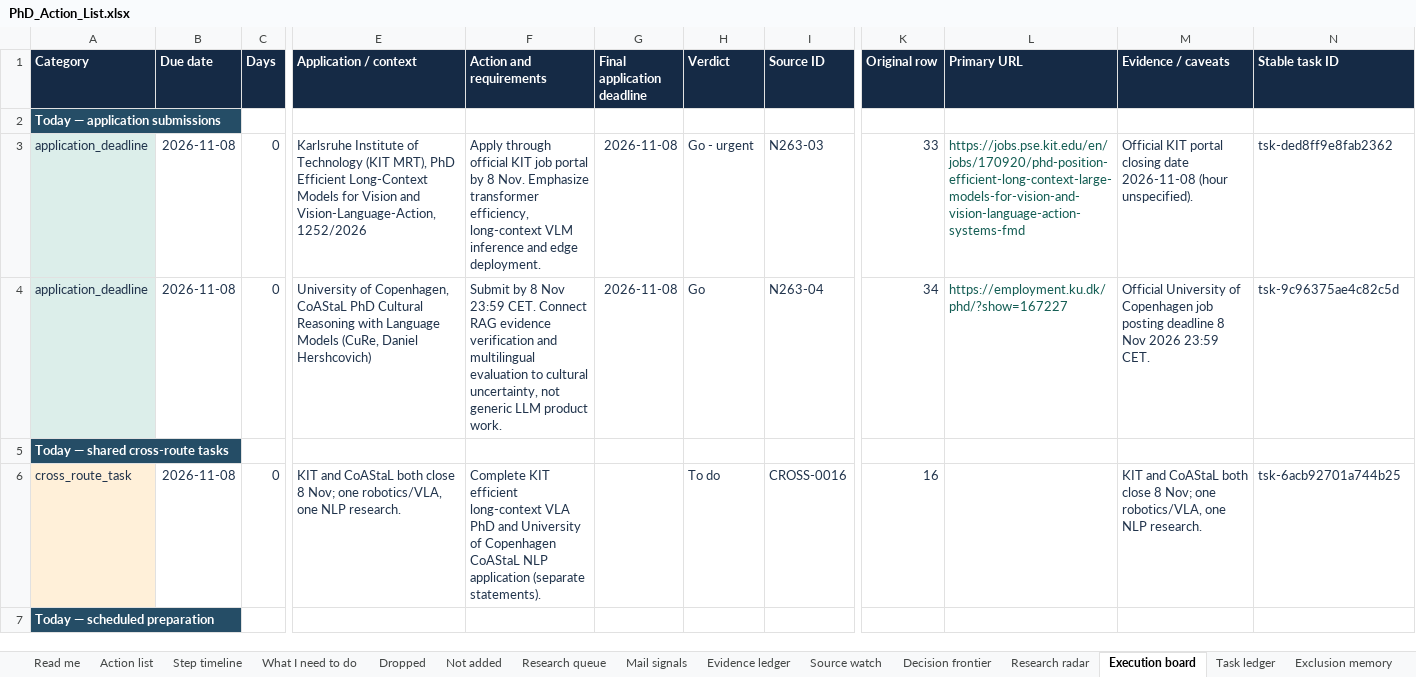
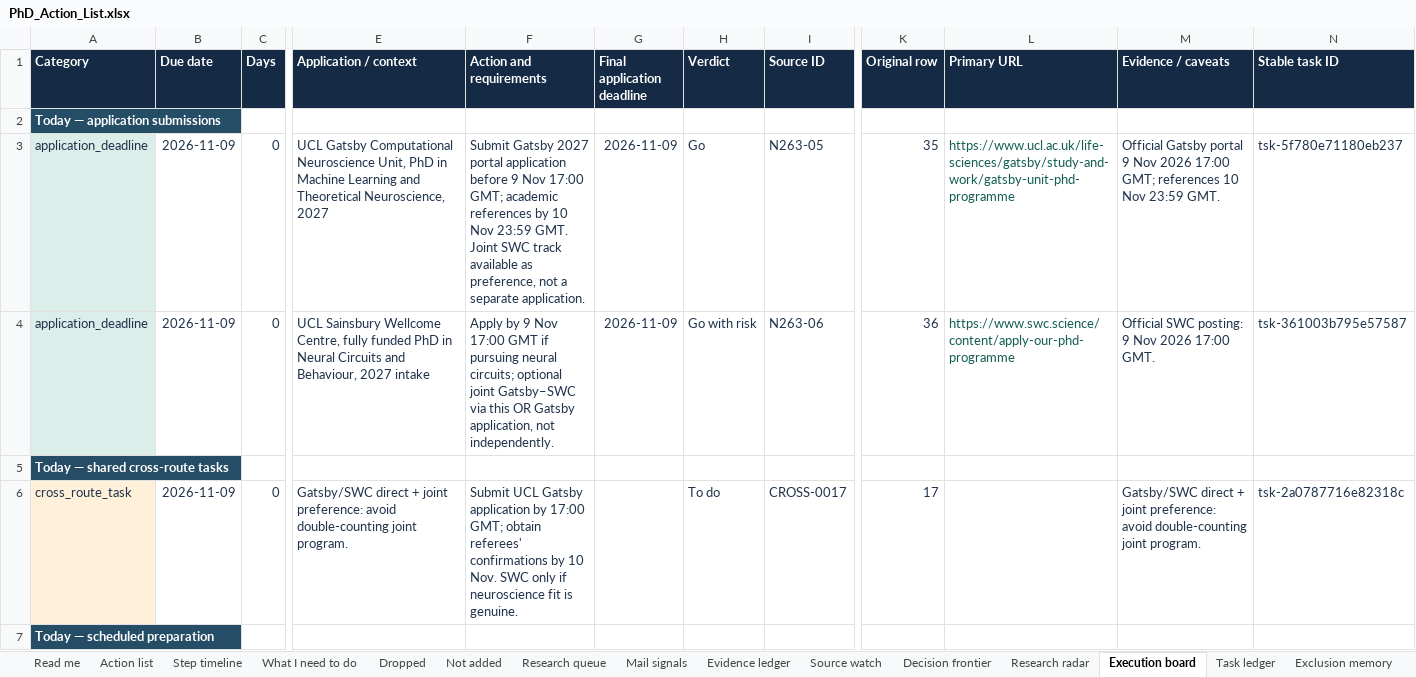
Before and after one commit to Armanasq/phd_tracker, an Excel workbook: PhD_Action_List.xlsx, sheet Execution board, drawn as a sheet; only a part is shown, gaps mark what is left out; values as stored, in another font and other column widths than the file's, no borders; the diff covers the shown part only; the diff names each change by its address in the sheet, - before the commit and + after, or states it on an @@ line.

```diff
--- a/PhD_Action_List.xlsx (sheet Execution board)
+++ b/PhD_Action_List.xlsx (sheet Execution board)
-B3:B4 (Due date): 2026-11-08
+B3:B4 (Due date): 2026-11-09
-E3 (Application / context): Karlsruhe Institute of Technology (KIT MRT), PhD Efficient Long-Context Models for Vision and Vision-Language-Action, 1252/2026
+E3 (Application / context): UCL Gatsby Computational Neuroscience Unit, PhD in Machine Learning and Theoretical Neuroscience, 2027
-F3 (Action and requirements): Apply through official KIT job portal by 8 Nov. Emphasize transformer efficiency, long-context VLM inference and edge deployment.
+F3 (Action and requirements): Submit Gatsby 2027 portal application before 9 Nov 17:00 GMT; academic references by 10 Nov 23:59 GMT. Joint SWC track available as preference, not a separate application.
-G3:G4 (Final application deadline): 2026-11-08
+G3:G4 (Final application deadline): 2026-11-09
-H3 (Verdict): Go - urgent
+H3 (Verdict): Go
-I3 (Source ID): N263-03
+I3 (Source ID): N263-05
-K3 (Original row): 33
+K3 (Original row): 35
-L3 (Primary URL): https://jobs.pse.kit.edu/en/jobs/170920/phd-position-efficient-long-context-large-models-for-vision-and-vision-language-action-systems-fmd
+L3 (Primary URL): https://www.ucl.ac.uk/life-sciences/gatsby/study-and-work/gatsby-unit-phd-programme
-M3 (Evidence / caveats): Official KIT portal closing date 2026-11-08 (hour unspecified).
+M3 (Evidence / caveats): Official Gatsby portal 9 Nov 2026 17:00 GMT; references 10 Nov 23:59 GMT.
-N3 (Stable task ID): tsk-ded8ff9e8fab2362
+N3 (Stable task ID): tsk-5f780e71180eb237
-E4 (Application / context): University of Copenhagen, CoAStaL PhD Cultural Reasoning with Language Models (CuRe, Daniel Hershcovich)
+E4 (Application / context): UCL Sainsbury Wellcome Centre, fully funded PhD in Neural Circuits and Behaviour, 2027 intake
-F4 (Action and requirements): Submit by 8 Nov 23:59 CET. Connect RAG evidence verification and multilingual evaluation to cultural uncertainty, not generic LLM product work.
+F4 (Action and requirements): Apply by 9 Nov 17:00 GMT if pursuing neural circuits; optional joint Gatsby–SWC via this OR Gatsby application, not independently.
-H4 (Verdict): Go
+H4 (Verdict): Go with risk
-I4 (Source ID): N263-04
+I4 (Source ID): N263-06
-K4 (Original row): 34
+K4 (Original row): 36
-L4 (Primary URL): https://employment.ku.dk/phd/?show=167227
+L4 (Primary URL): https://www.swc.science/content/apply-our-phd-programme
-M4 (Evidence / caveats): Official University of Copenhagen job posting deadline 8 Nov 2026 23:59 CET.
+M4 (Evidence / caveats): Official SWC posting: 9 Nov 2026 17:00 GMT.
-N4 (Stable task ID): tsk-9c96375ae4c82c5d
+N4 (Stable task ID): tsk-361003b795e57587
-B6 (Due date): 2026-11-08
+B6 (Due date): 2026-11-09
-E6 (Application / context): KIT and CoAStaL both close 8 Nov; one robotics/VLA, one NLP research.
+E6 (Application / context): Gatsby/SWC direct + joint preference: avoid double-counting joint program.
-F6 (Action and requirements): Complete KIT efficient long-context VLA PhD and University of Copenhagen CoAStaL NLP application (separate statements).
+F6 (Action and requirements): Submit UCL Gatsby application by 17:00 GMT; obtain referees' confirmations by 10 Nov. SWC only if neuroscience fit is genuine.
-I6 (Source ID): CROSS-0016
+I6 (Source ID): CROSS-0017
-K6 (Original row): 16
+K6 (Original row): 17
-M6 (Evidence / caveats): KIT and CoAStaL both close 8 Nov; one robotics/VLA, one NLP research.
+M6 (Evidence / caveats): Gatsby/SWC direct + joint preference: avoid double-counting joint program.
-N6 (Stable task ID): tsk-6acb92701a744b25
+N6 (Stable task ID): tsk-2a0787716e82318c
```
Also changed, not shown: 5 added rows, 6 removed rows and 77 edited cells elsewhere in this sheet, sheet Task ledger, sheet Step timeline, sheet Action list, sheet Decision frontier, sheet Evidence ledger, sheet Research queue, 2 more sheets, 41 other files.
